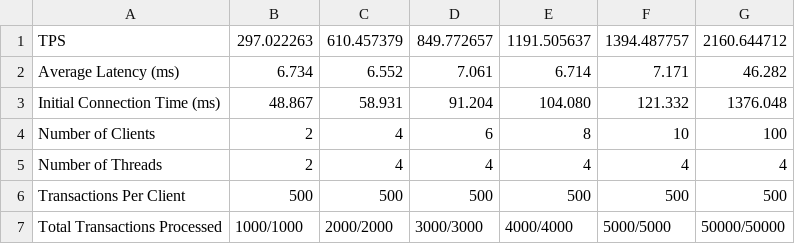
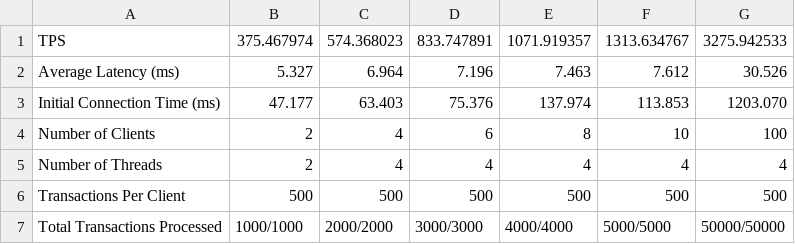
Before and after one commit to PerfectsEngineering/loadtesting-cloud-pg, a CSV file: result/azure.csv, drawn as a sheet.

Commit message:
feat: another set of azure results

```diff
--- a/result/azure.csv
+++ b/result/azure.csv
@@ -1,4 +1,4 @@
-TPS,297.022263,610.457379,849.772657,1191.505637,1394.487757,2160.644712
-Average Latency (ms),6.734,6.552,7.061,6.714,7.171,46.282
-Initial Connection Time (ms),48.867,58.931,91.204,104.080,121.332,1376.048
+TPS,375.467974,574.368023,833.747891,1071.919357,1313.634767,3275.942533
+Average Latency (ms),5.327,6.964,7.196,7.463,7.612,30.526
+Initial Connection Time (ms),47.177,63.403,75.376,137.974,113.853,1203.070
 Number of Clients,2,4,6,8,10,100
```
Also changed, not shown: result/result_azure.csv, 1 other file.
